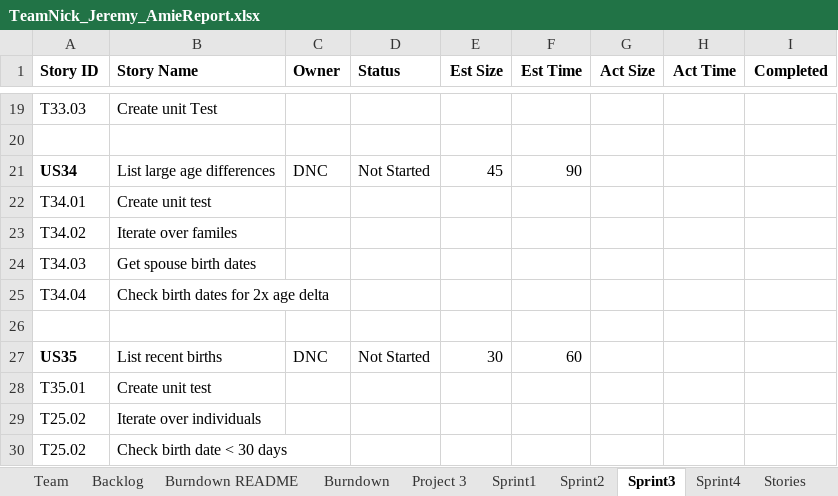
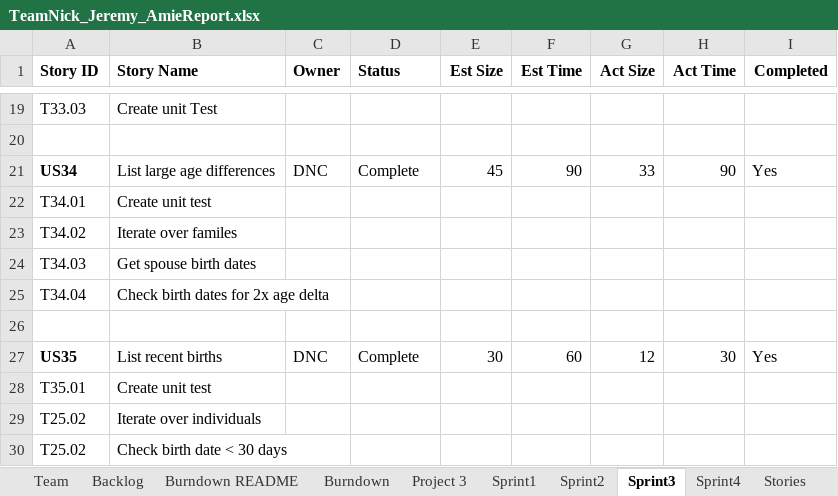
Before and after one commit to dcohron/AgileMethods, an Excel workbook: TeamNick_Jeremy_AmieReport.xlsx, sheet Sprint3, drawn as a sheet; only a part is shown, gaps mark what is left out; values as stored, in another font and other column widths than the file's, no borders; the diff names each change by its address in the sheet, - before the commit and + after, or states it on an @@ line.

Commit message:
Sprint3- US34 and US35
US34 and US35 complete.  Team Report updated.  Gedcom file altered to demonstrate US34 and US35 output.  Added unit tests but cannot get TestFile.py to run.

```diff
--- a/TeamNick_Jeremy_AmieReport.xlsx (sheet Sprint3)
+++ b/TeamNick_Jeremy_AmieReport.xlsx (sheet Sprint3)
-D21 (Status): Not Started
+D21 (Status): Complete
-G21 (Act Size): (empty)
+G21 (Act Size): 33
-H21 (Act Time): (empty)
+H21 (Act Time): 90
-I21 (Completed): (empty)
+I21 (Completed): Yes
-D27 (Status): Not Started
+D27 (Status): Complete
-G27 (Act Size): (empty)
+G27 (Act Size): 12
-H27 (Act Time): (empty)
+H27 (Act Time): 30
-I27 (Completed): (empty)
+I27 (Completed): Yes
```
Also changed, not shown: sheet Project 3, sheet Burndown README, sheet Burndown, sheet Backlog, charts or pictures, 4 other files.
